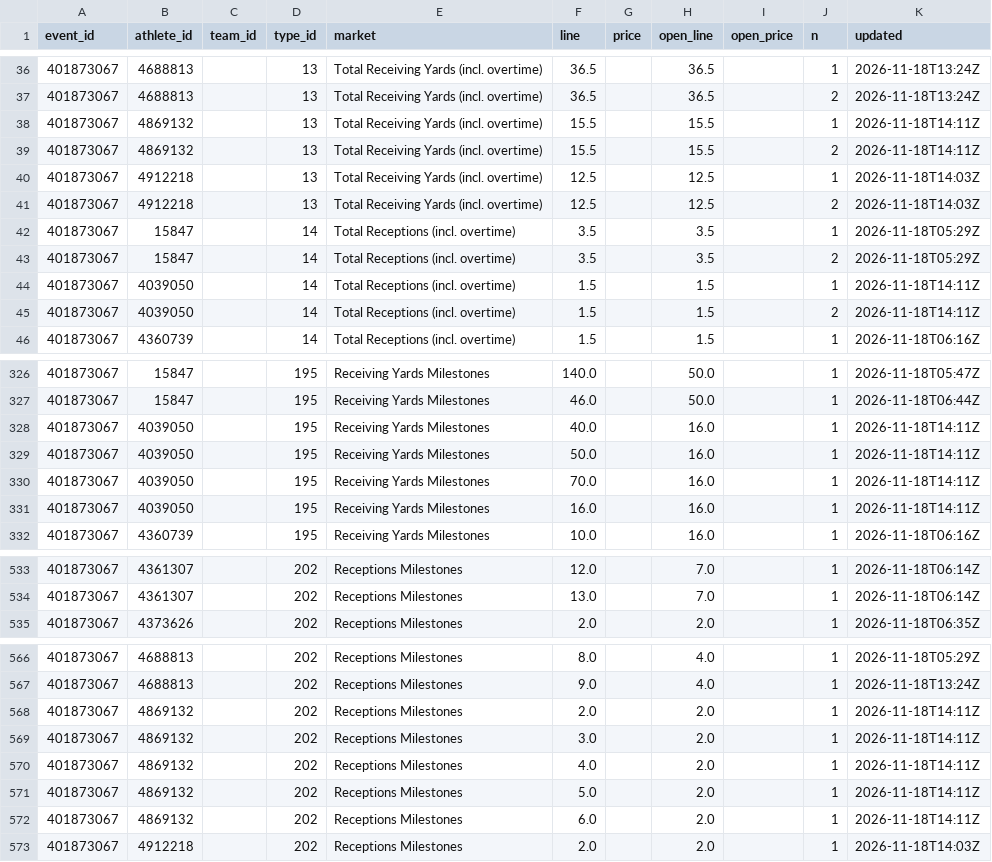
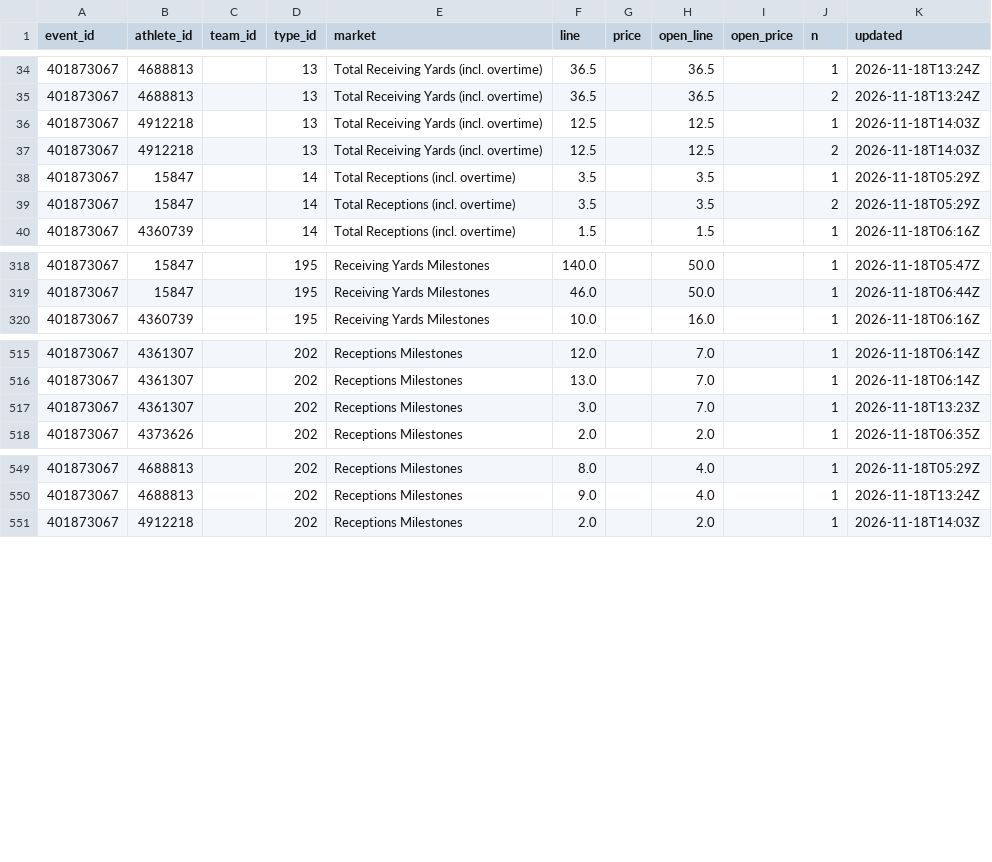
Before and after one commit to Seed808/theesness-data, a CSV file: data/espn/nfl/props/401873067/latest.csv, drawn as a sheet; only a part is shown, gaps mark what is left out; removed rows and columns are numbered as before the commit, all else as after; the diff covers the shown part only; the diff names each change by its address in the sheet, - before the commit and + after, or states it on an @@ line.

```diff
--- a/data/espn/nfl/props/401873067/latest.csv
+++ b/data/espn/nfl/props/401873067/latest.csv
-row 38: 401873067 | 4869132 |  | 13 | Total Receiving Yards (incl. overtime) | 15.5 |  | 15.5 |  | 1 | 2026-11-18T14:11Z
-row 39: 401873067 | 4869132 |  | 13 | Total Receiving Yards (incl. overtime) | 15.5 |  | 15.5 |  | 2 | 2026-11-18T14:11Z
-row 44: 401873067 | 4039050 |  | 14 | Total Receptions (incl. overtime) | 1.5 |  | 1.5 |  | 1 | 2026-11-18T14:11Z
-row 45: 401873067 | 4039050 |  | 14 | Total Receptions (incl. overtime) | 1.5 |  | 1.5 |  | 2 | 2026-11-18T14:11Z
-row 328: 401873067 | 4039050 |  | 195 | Receiving Yards Milestones | 40.0 |  | 16.0 |  | 1 | 2026-11-18T14:11Z
-row 329: 401873067 | 4039050 |  | 195 | Receiving Yards Milestones | 50.0 |  | 16.0 |  | 1 | 2026-11-18T14:11Z
-row 330: 401873067 | 4039050 |  | 195 | Receiving Yards Milestones | 70.0 |  | 16.0 |  | 1 | 2026-11-18T14:11Z
-row 331: 401873067 | 4039050 |  | 195 | Receiving Yards Milestones | 16.0 |  | 16.0 |  | 1 | 2026-11-18T14:11Z
+row 517: 401873067 | 4361307 |  | 202 | Receptions Milestones | 3.0 |  | 7.0 |  | 1 | 2026-11-18T13:23Z
-row 568: 401873067 | 4869132 |  | 202 | Receptions Milestones | 2.0 |  | 2.0 |  | 1 | 2026-11-18T14:11Z
-row 569: 401873067 | 4869132 |  | 202 | Receptions Milestones | 3.0 |  | 2.0 |  | 1 | 2026-11-18T14:11Z
-row 570: 401873067 | 4869132 |  | 202 | Receptions Milestones | 4.0 |  | 2.0 |  | 1 | 2026-11-18T14:11Z
-row 571: 401873067 | 4869132 |  | 202 | Receptions Milestones | 5.0 |  | 2.0 |  | 1 | 2026-11-18T14:11Z
-row 572: 401873067 | 4869132 |  | 202 | Receptions Milestones | 6.0 |  | 2.0 |  | 1 | 2026-11-18T14:11Z
```
Also changed, not shown: 10 removed rows elsewhere in this file, data/espn/nba/props/401910012/latest.csv, data/espn/nba/props/401910015/latest.csv, 57 other files.
